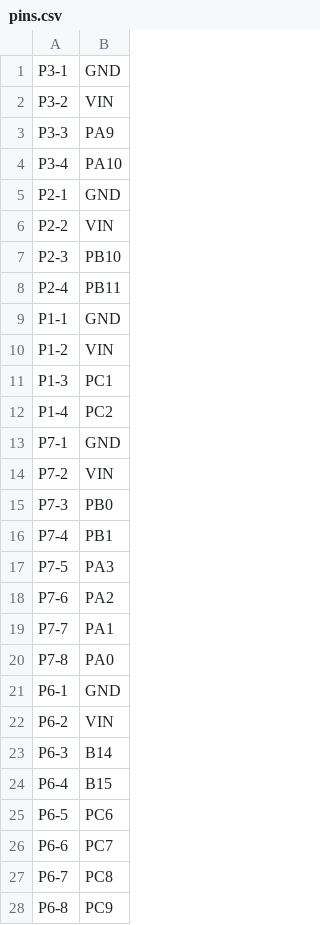
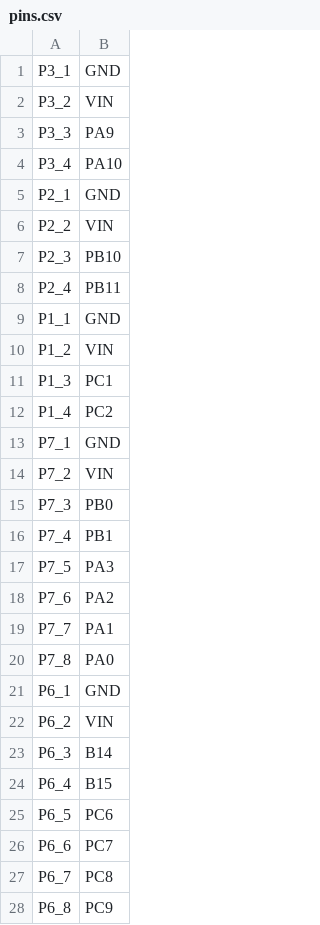
Before and after one commit to 4tmorris/CC3DMINI_REVO, a CSV file: pins.csv, drawn as a sheet; only a part is shown; the diff covers the shown part only.

Commit message:
change - to _

```diff
--- a/pins.csv
+++ b/pins.csv
@@ -1,28 +1,28 @@
-P3-1,GND
-P3-2,VIN
-P3-3,PA9
-P3-4,PA10
-P2-1,GND
-P2-2,VIN
-P2-3,PB10
-P2-4,PB11
-P1-1,GND
-P1-2,VIN
-P1-3,PC1
-P1-4,PC2
-P7-1,GND
-P7-2,VIN
-P7-3,PB0
-P7-4,PB1
-P7-5,PA3
-P7-6,PA2
-P7-7,PA1
-P7-8,PA0
-P6-1,GND
-P6-2,VIN
-P6-3,B14
-P6-4,B15
-P6-5,PC6
-P6-6,PC7
-P6-7,PC8
-P6-8,PC9
+P3_1,GND
+P3_2,VIN
+P3_3,PA9
+P3_4,PA10
+P2_1,GND
+P2_2,VIN
+P2_3,PB10
+P2_4,PB11
+P1_1,GND
+P1_2,VIN
+P1_3,PC1
+P1_4,PC2
+P7_1,GND
+P7_2,VIN
+P7_3,PB0
+P7_4,PB1
+P7_5,PA3
+P7_6,PA2
+P7_7,PA1
+P7_8,PA0
+P6_1,GND
+P6_2,VIN
+P6_3,B14
+P6_4,B15
+P6_5,PC6
+P6_6,PC7
+P6_7,PC8
+P6_8,PC9
```
Also changed, not shown: 12 edited cells elsewhere in this file.
